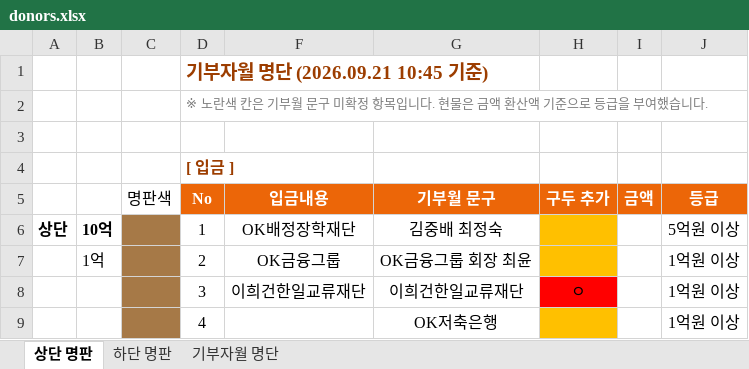
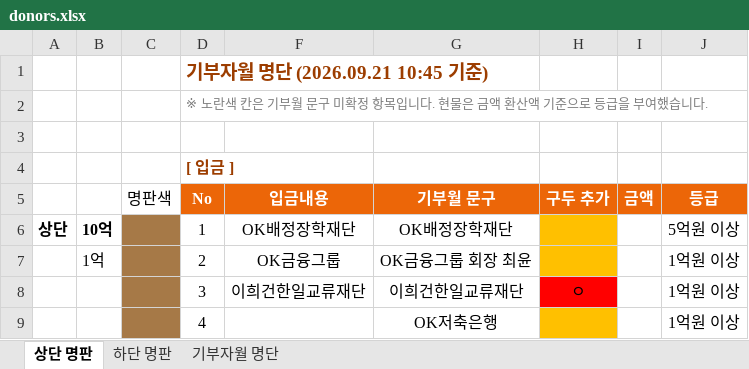
Before and after one commit to okgroup-uxui/okis, an Excel workbook: donors.xlsx, sheet 상단 명판, drawn as a sheet; only a part is shown; values as stored, in another font and other column widths than the file's, no borders; conditional formats not drawn; the diff names each change by its address in the sheet, - before the commit and + after, or states it on an @@ line.

```diff
--- a/donors.xlsx (sheet 상단 명판)
+++ b/donors.xlsx (sheet 상단 명판)
-G6 (기부월 문구): 김중배 최정숙
+G6 (기부월 문구): OK배정장학재단
```
Also changed, not shown: 1 other file.
